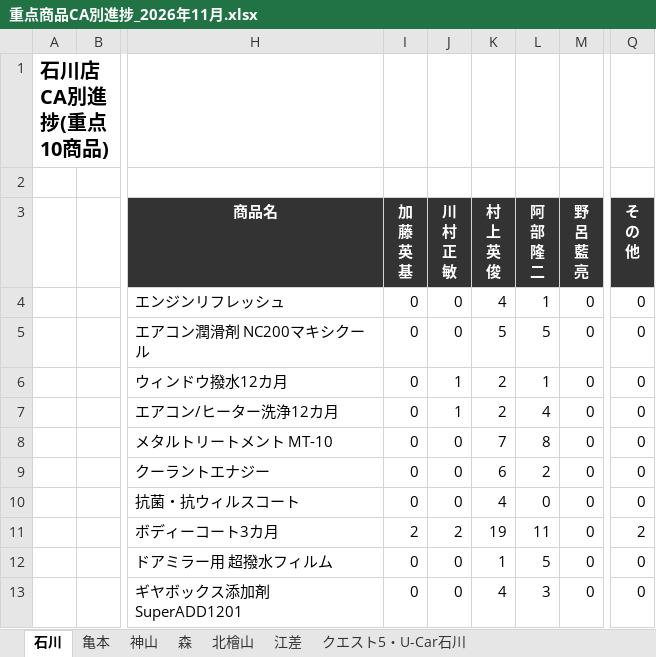
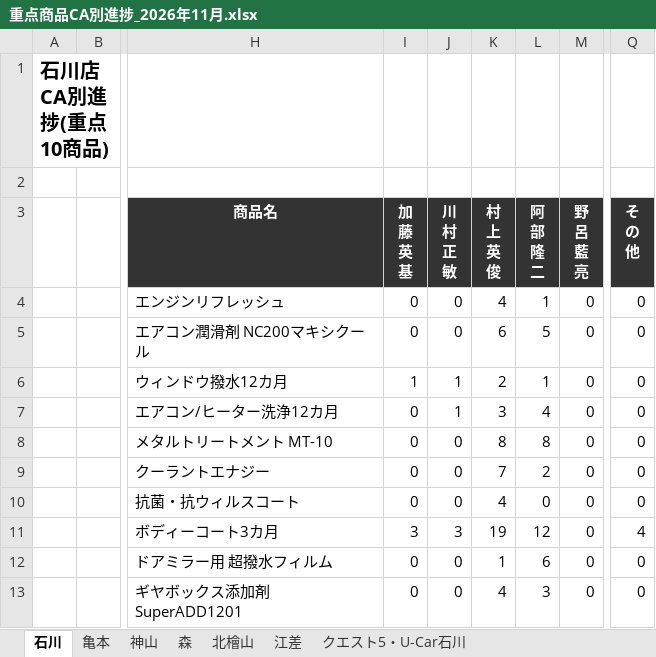
Before and after one commit to kir780866006052-sketch/jyuten-syouhin, an Excel workbook: 重点商品CA別進捗_2026年11月.xlsx, sheet 石川, drawn as a sheet; only a part is shown, gaps mark what is left out; values as stored, in another font and other column widths than the file's, no borders; charts and pictures not drawn; the diff names each change by its address in the sheet, - before the commit and + after, or states it on an @@ line.

Commit message:
update 重点商品CA別進捗_2026年11月.xlsx

```diff
--- a/重点商品CA別進捗_2026年11月.xlsx (sheet 石川)
+++ b/重点商品CA別進捗_2026年11月.xlsx (sheet 石川)
-K5 (村 上 英 俊): 5
+K5 (村 上 英 俊): 6
-I6 (加 藤 英 基): 0
+I6 (加 藤 英 基): 1
-K7 (村 上 英 俊): 2
+K7 (村 上 英 俊): 3
-K8 (村 上 英 俊): 7
+K8 (村 上 英 俊): 8
-K9 (村 上 英 俊): 6
+K9 (村 上 英 俊): 7
-I11 (加 藤 英 基): 2
+I11 (加 藤 英 基): 3
-J11 (川 村 正 敏): 2
+J11 (川 村 正 敏): 3
-L11 (阿 部 隆 二): 11
+L11 (阿 部 隆 二): 12
-Q11 (そ の 他): 2
+Q11 (そ の 他): 4
-L12 (阿 部 隆 二): 5
+L12 (阿 部 隆 二): 6
```
Also changed, not shown: sheet 北檜山, sheet 江差, sheet 森, sheet クエスト5・U-Car石川, sheet 亀本, charts or pictures.
